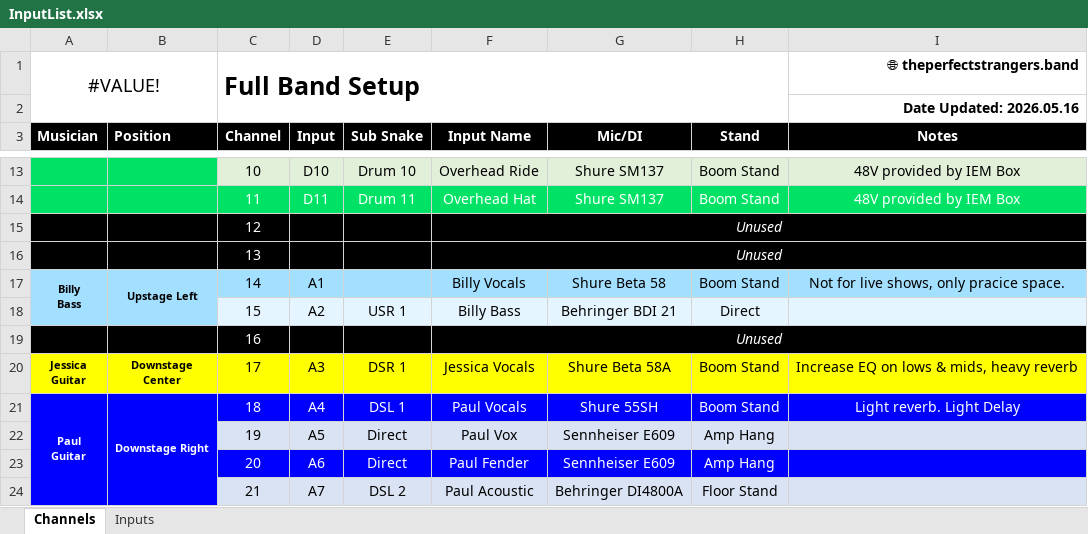
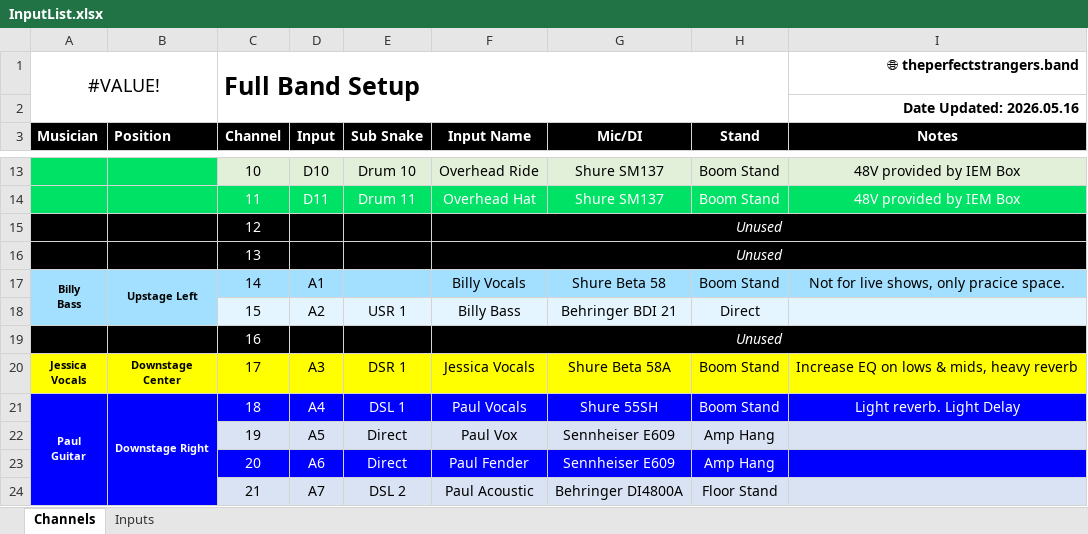
Before and after one commit to ThePerfectStrangers/TechnicalDocumentation, an Excel workbook: InputList/FullBand/InputList.xlsx, sheet Channels, drawn as a sheet; only a part is shown, gaps mark what is left out; values as stored, in another font and other column widths than the file's, no borders; ↵ is a line break in a cell; the diff names each change by its address in the sheet, - before the commit and + after, or states it on an @@ line.

Commit message:
Update InputList.xlsx with revised data for improved accuracy

```diff
--- a/InputList/FullBand/InputList.xlsx (sheet Channels)
+++ b/InputList/FullBand/InputList.xlsx (sheet Channels)
-A20 (Musician): Jessica ↵ Guitar
+A20 (Musician): Jessica ↵ Vocals
```
